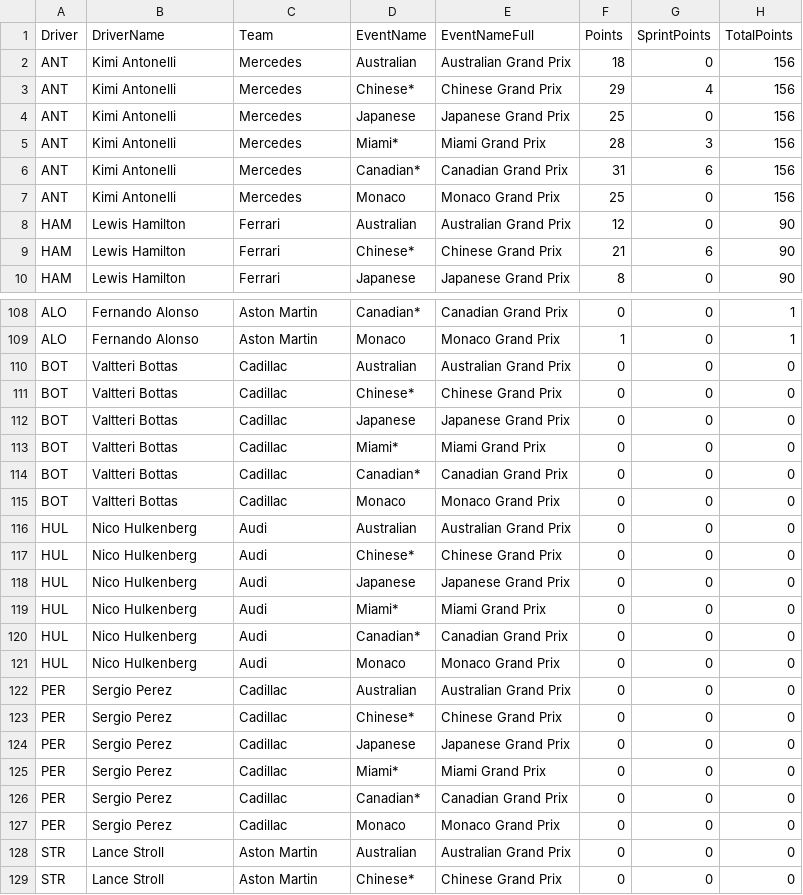
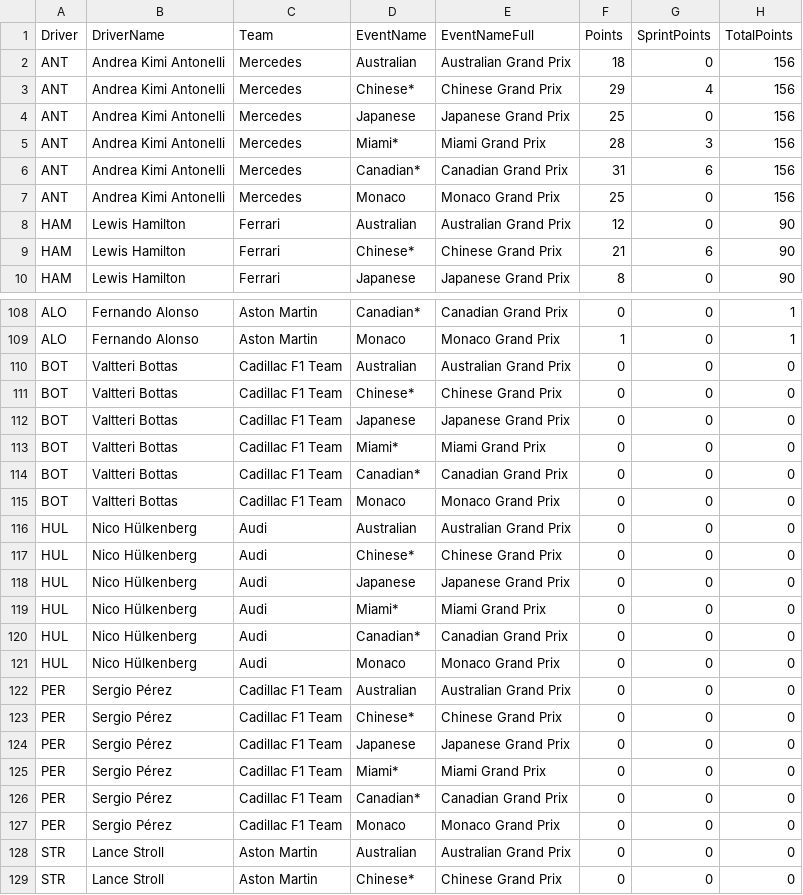
Before and after one commit to hericlibong/beautifullF1, a CSV file: docs/season_summary_heatmap/f1_2026_leaders_heatmap.csv, drawn as a sheet; only a part is shown, gaps mark what is left out; the diff covers the shown part only; the diff names each change by its address in the sheet, - before the commit and + after, or states it on an @@ line.

```diff
--- a/docs/season_summary_heatmap/f1_2026_leaders_heatmap.csv
+++ b/docs/season_summary_heatmap/f1_2026_leaders_heatmap.csv
-B2:B7 (DriverName): Kimi Antonelli
+B2:B7 (DriverName): Andrea Kimi Antonelli
-C110:C115 (Team): Cadillac
+C110:C115 (Team): Cadillac F1 Team
-B116:B121 (DriverName): Nico Hulkenberg
+B116:B121 (DriverName): Nico Hülkenberg
-B122:B127 (DriverName): Sergio Perez
+B122:B127 (DriverName): Sergio Pérez
-C122:C127 (Team): Cadillac
+C122:C127 (Team): Cadillac F1 Team
```
Also changed, not shown: 36 edited cells elsewhere in this file, docs/race_chart_builder/data/f1_race_chart_fastf1_2026.csv, projects/race_chart_builder/outputs/f1_race_chart_fastf1_2026.csv, 7 other files.
